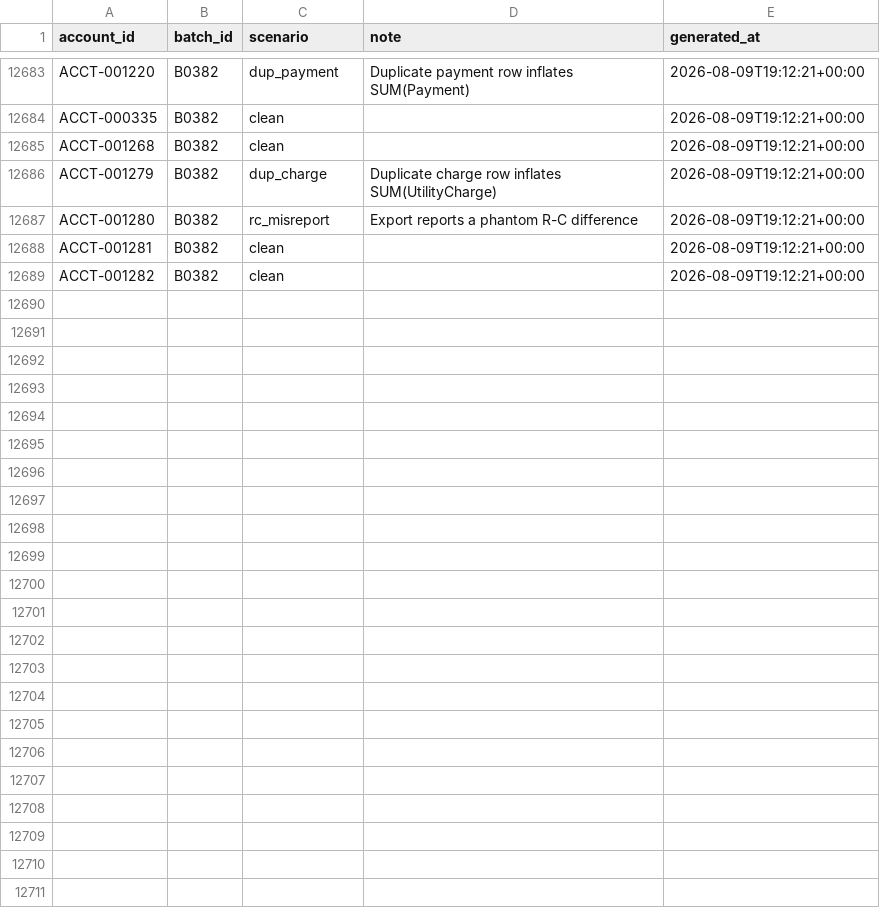
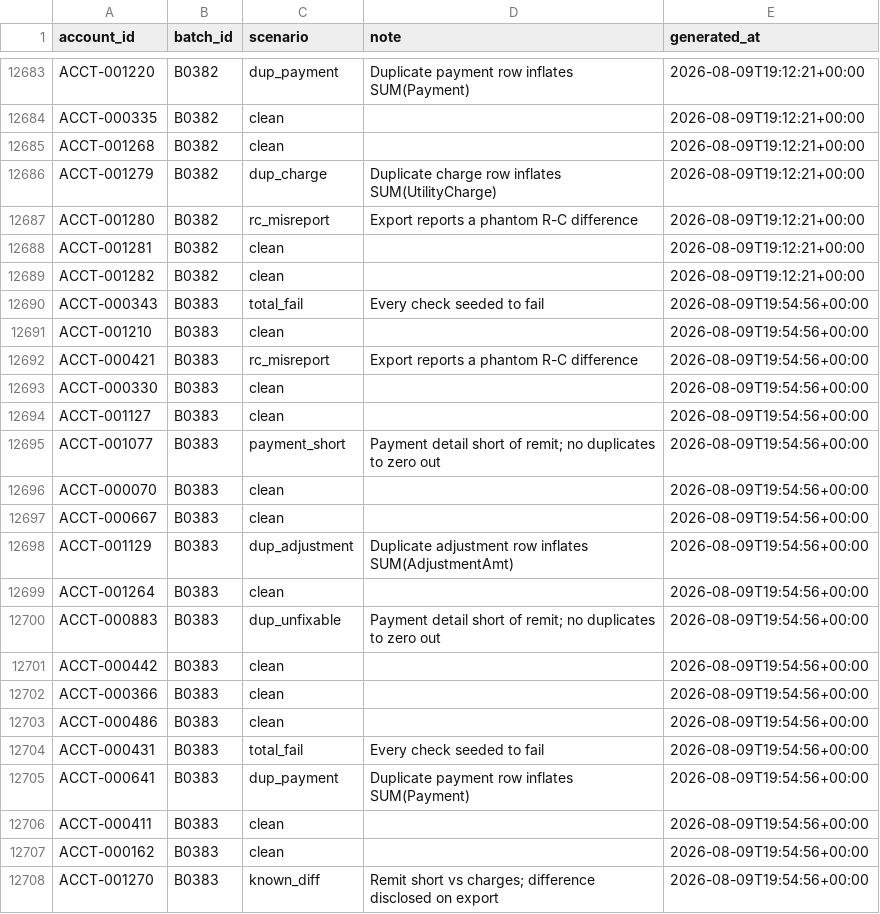
Before and after one commit to jelendu/remit-reconciliation-engine, a CSV file: data_gen/output/_scenarios.csv, drawn as a sheet; only a part is shown, gaps mark what is left out; the diff covers the shown part only; the diff names each change by its address in the sheet, - before the commit and + after, or states it on an @@ line.

```diff
--- a/data_gen/output/_scenarios.csv
+++ b/data_gen/output/_scenarios.csv
+row 12690: ACCT-000343 | B0383 | total_fail | Every check seeded to fail | 2026-08-09T19:54:56+00:00
+row 12691: ACCT-001210 | B0383 | clean |  | 2026-08-09T19:54:56+00:00
+row 12692: ACCT-000421 | B0383 | rc_misreport | Export reports a phantom R-C difference | 2026-08-09T19:54:56+00:00
+row 12693: ACCT-000330 | B0383 | clean |  | 2026-08-09T19:54:56+00:00
+row 12694: ACCT-001127 | B0383 | clean |  | 2026-08-09T19:54:56+00:00
+row 12695: ACCT-001077 | B0383 | payment_short | Payment detail short of remit; no duplicates to zero out | 2026-08-09T19:54:56+00:00
+row 12696: ACCT-000070 | B0383 | clean |  | 2026-08-09T19:54:56+00:00
+row 12697: ACCT-000667 | B0383 | clean |  | 2026-08-09T19:54:56+00:00
+row 12698: ACCT-001129 | B0383 | dup_adjustment | Duplicate adjustment row inflates SUM(AdjustmentAmt) | 2026-08-09T19:54:56+00:00
+row 12699: ACCT-001264 | B0383 | clean |  | 2026-08-09T19:54:56+00:00
+row 12700: ACCT-000883 | B0383 | dup_unfixable | Payment detail short of remit; no duplicates to zero out | 2026-08-09T19:54:56+00:00
+row 12701: ACCT-000442 | B0383 | clean |  | 2026-08-09T19:54:56+00:00
+row 12702: ACCT-000366 | B0383 | clean |  | 2026-08-09T19:54:56+00:00
+row 12703: ACCT-000486 | B0383 | clean |  | 2026-08-09T19:54:56+00:00
+row 12704: ACCT-000431 | B0383 | total_fail | Every check seeded to fail | 2026-08-09T19:54:56+00:00
+row 12705: ACCT-000641 | B0383 | dup_payment | Duplicate payment row inflates SUM(Payment) | 2026-08-09T19:54:56+00:00
+row 12706: ACCT-000411 | B0383 | clean |  | 2026-08-09T19:54:56+00:00
+row 12707: ACCT-000162 | B0383 | clean |  | 2026-08-09T19:54:56+00:00
+row 12708: ACCT-001270 | B0383 | known_diff | Remit short vs charges; difference disclosed on export | 2026-08-09T19:54:56+00:00
```
Also changed, not shown: 18 added rows elsewhere in this file, data_gen/output/accounts.csv, data_gen/output/adjustments.csv, 17 other files.
